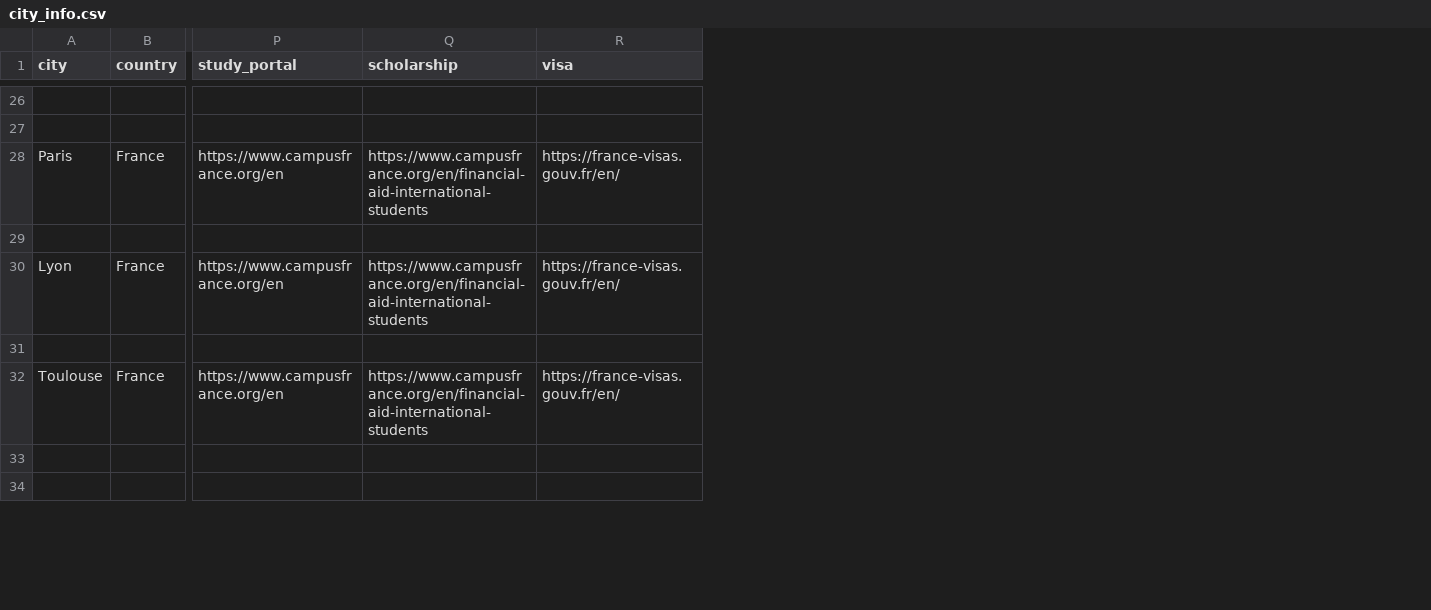
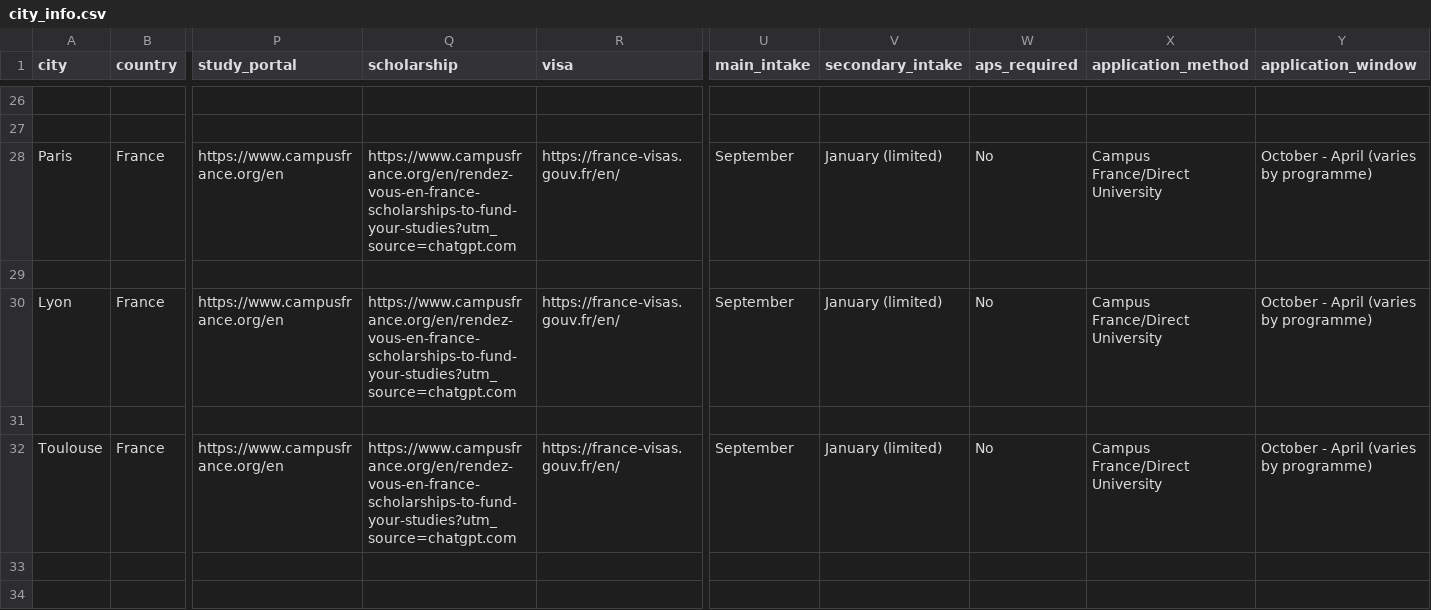
Before and after one commit to officialchetann/EdMenX, a CSV file: data/city_info.csv, drawn as a sheet; only a part is shown, gaps mark what is left out; the diff covers the shown part only; the diff names each change by its address in the sheet, - before the commit and + after, or states it on an @@ line.

Commit message:
Application Overview implemented.

```diff
--- a/data/city_info.csv
+++ b/data/city_info.csv
+column U (main_intake), rows 28-32: September |  | September |  | September
+column V (secondary_intake), rows 28-32: January (limited) |  | January (limited) |  | January (limited)
+column W (aps_required), rows 28-32: No |  | No |  | No
+column X (application_method), rows 28-32: Campus France/Direct University |  | Campus France/Direct University |  | Campus France/Direct University
+column Y (application_window), rows 28-32: October - April (varies by programme) |  | October - April (varies by programme) |  | October - April (varies by programme)
-Q28 (scholarship): https://www.campusfrance.org/en/financial-aid-international-students
+Q28 (scholarship): https://www.campusfrance.org/en/rendez-vous-en-france-scholarships-to-fund-your-studies?utm_source=chatgpt.com
-Q30 (scholarship): https://www.campusfrance.org/en/financial-aid-international-students
+Q30 (scholarship): https://www.campusfrance.org/en/rendez-vous-en-france-scholarships-to-fund-your-studies?utm_source=chatgpt.com
-Q32 (scholarship): https://www.campusfrance.org/en/financial-aid-international-students
+Q32 (scholarship): https://www.campusfrance.org/en/rendez-vous-en-france-scholarships-to-fund-your-studies?utm_source=chatgpt.com
```
Also changed, not shown: 17 edited cells elsewhere in this file, 1 other file.
